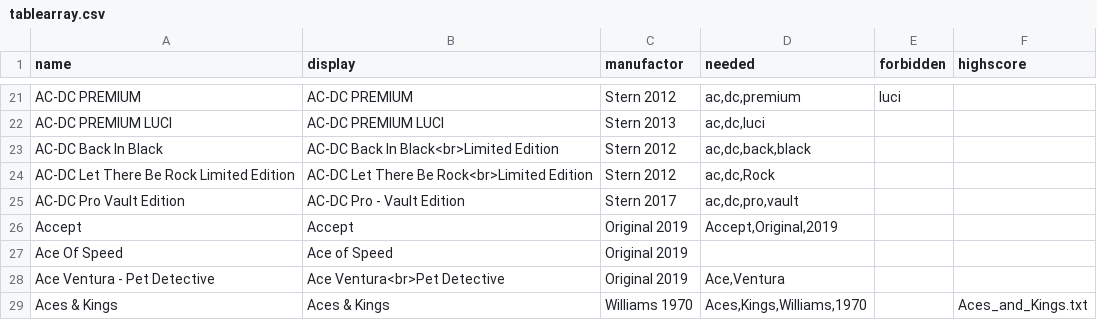
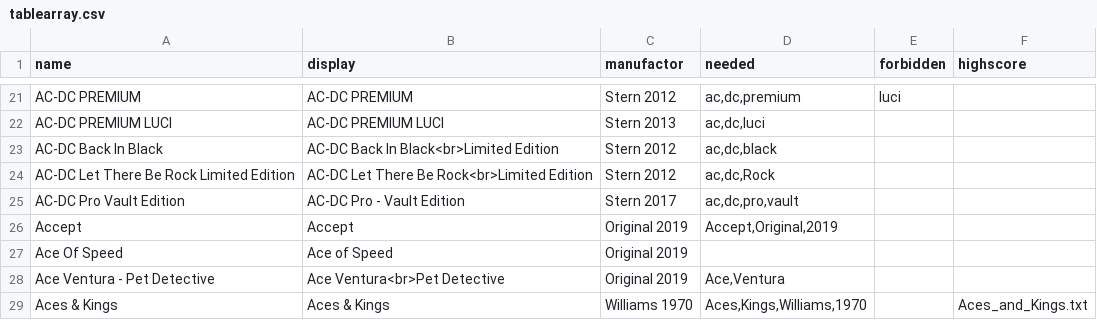
Before and after one commit to BA5T1/tablearray, a CSV file: tablearray.csv, drawn as a sheet; only a part is shown, gaps mark what is left out.

Commit message:
Update tablearray.csv

```diff
--- a/tablearray.csv
+++ b/tablearray.csv
@@ -22,3 +22,3 @@ AC-DC PREMIUM,AC-DC PREMIUM,Stern 2012,"ac,dc,premium",luci,
 AC-DC PREMIUM LUCI,AC-DC PREMIUM LUCI,Stern 2013,"ac,dc,luci",,
-AC-DC Back In Black,AC-DC Back In Black<br>Limited Edition,Stern 2012,"ac,dc,back,black",,
+AC-DC Back In Black,AC-DC Back In Black<br>Limited Edition,Stern 2012,"ac,dc,black",,
 AC-DC Let There Be Rock Limited Edition,AC-DC Let There Be Rock<br>Limited Edition,Stern 2012,"ac,dc,Rock",,
```
